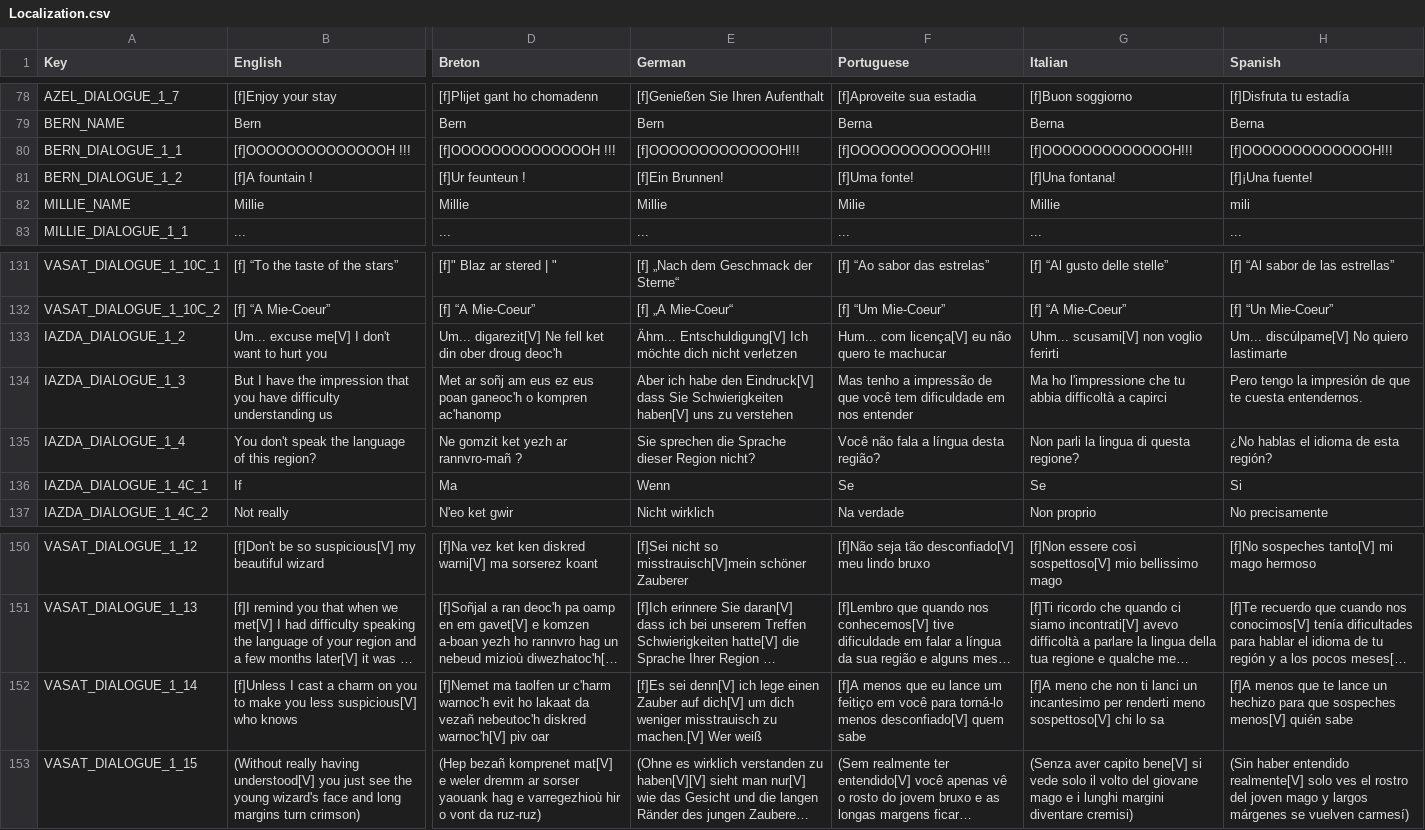
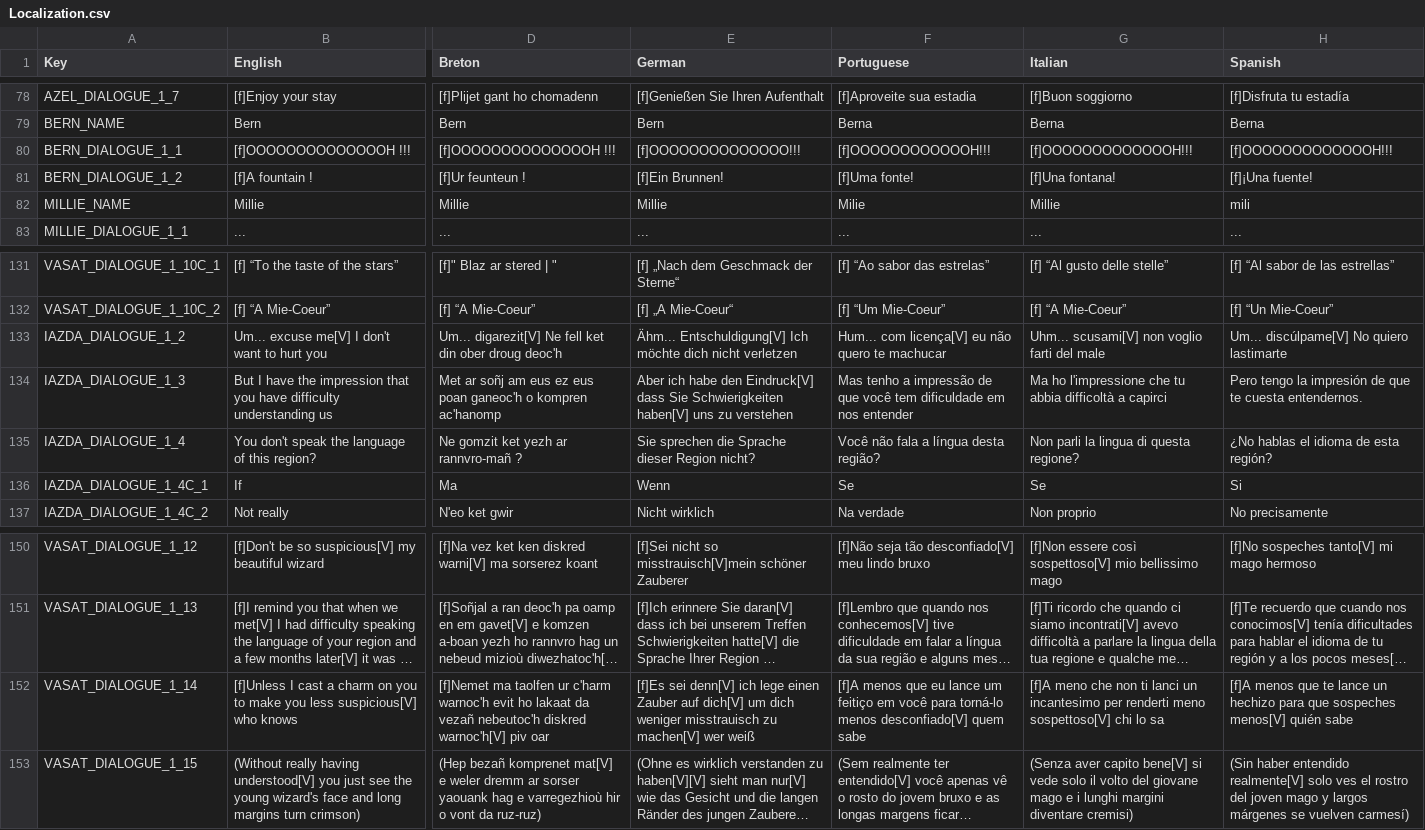
Before and after one commit to Polissages-de-Couilles/Reflets-Oublies, a CSV file: Assets/Resources/Localization.csv, drawn as a sheet; only a part is shown, gaps mark what is left out; long unchanged cells end in …; the diff covers the shown part only; the diff names each change by its address in the sheet, - before the commit and + after, or states it on an @@ line.

```diff
--- a/Assets/Resources/Localization.csv
+++ b/Assets/Resources/Localization.csv
-E80 (German): [f]OOOOOOOOOOOOOH!!!
+E80 (German): [f]OOOOOOOOOOOOOO!!!
-G133 (Italian): Uhm... scusami[V] non voglio ferirti
+G133 (Italian): Uhm... scusami[V] non voglio farti del male
-E152 (German): …misstrauisch zu machen.[V] Wer weiß
+E152 (German): …misstrauisch zu machen[V] wer weiß
```
Also changed, not shown: 11 edited cells elsewhere in this file, 3 other files.
